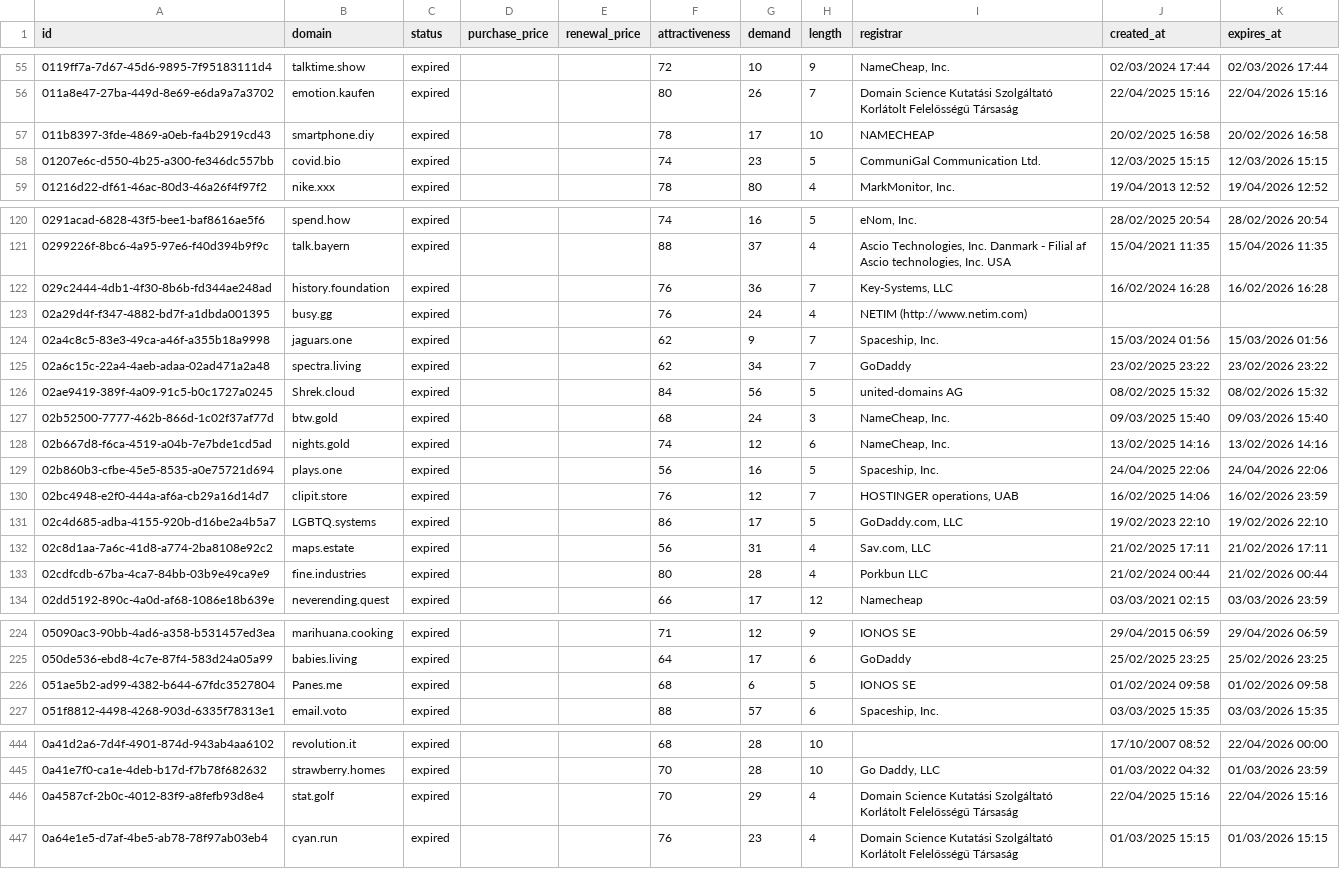
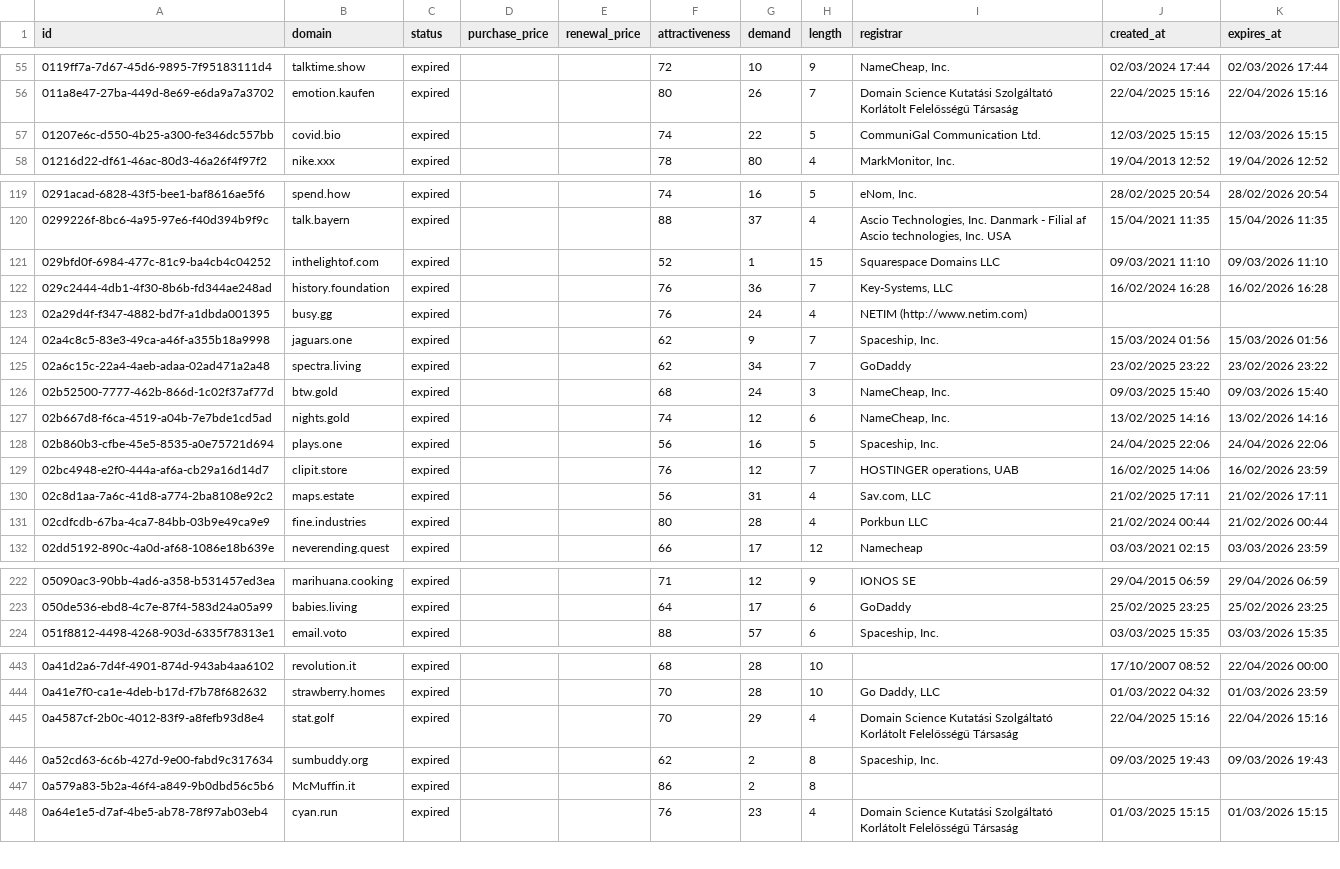
Before and after one commit to UniqueDomains/expired-oneword-domains, a CSV file: expired.csv, drawn as a sheet; only a part is shown, gaps mark what is left out; the diff covers the shown part only.

Commit message:
Domains update

```diff
--- a/expired.csv
+++ b/expired.csv
@@ -56,4 +56,3 @@ id,domain,status,purchase_price,renewal_price,attractiveness,demand,length,regis
 011a8e47-27ba-449d-8e69-e6da9a7a3702,emotion.kaufen,expired,,,80,26,7,Domain Science Kutatási Szolgáltató Korlátolt Felelősségű Társaság,22/04/2025 15:16,22/04/2026 15:16
-011b8397-3fde-4869-a0eb-fa4b2919cd43,smartphone.diy,expired,,,78,17,10,NAMECHEAP,20/02/2025 16:58,20/02/2026 16:58
-01207e6c-d550-4b25-a300-fe346dc557bb,covid.bio,expired,,,74,23,5,CommuniGal Communication Ltd.,12/03/2025 15:15,12/03/2026 15:15
+01207e6c-d550-4b25-a300-fe346dc557bb,covid.bio,expired,,,74,22,5,CommuniGal Communication Ltd.,12/03/2025 15:15,12/03/2026 15:15
 01216d22-df61-46ac-80d3-46a26f4f97f2,nike.xxx,expired,,,78,80,4,"MarkMonitor, Inc.",19/04/2013 12:52,19/04/2026 12:52
@@ -121,2 +120,3 @@ id,domain,status,purchase_price,renewal_price,attractiveness,demand,length,regis
 0299226f-8bc6-4a95-97e6-f40d394b9f9c,talk.bayern,expired,,,88,37,4,"Ascio Technologies, Inc. Danmark - Filial af Ascio technologies, Inc. USA",15/04/2021 11:35,15/04/2026 11:35
+029bfd0f-6984-477c-81c9-ba4cb4c04252,inthelightof.com,expired,,,52,1,15,Squarespace Domains LLC,09/03/2021 11:10,09/03/2026 11:10
 029c2444-4db1-4f30-8b6b-fd344ae248ad,history.foundation,expired,,,76,36,7,"Key-Systems, LLC",16/02/2024 16:28,16/02/2026 16:28
@@ -125,3 +125,2 @@ id,domain,status,purchase_price,renewal_price,attractiveness,demand,length,regis
 02a6c15c-22a4-4aeb-adaa-02ad471a2a48,spectra.living,expired,,,62,34,7,GoDaddy,23/02/2025 23:22,23/02/2026 23:22
-02ae9419-389f-4a09-91c5-b0c1727a0245,Shrek.cloud,expired,,,84,56,5,united-domains AG,08/02/2025 15:32,08/02/2026 15:32
 02b52500-7777-462b-866d-1c02f37af77d,btw.gold,expired,,,68,24,3,"NameCheap, Inc.",09/03/2025 15:40,09/03/2026 15:40
@@ -130,3 +129,2 @@ id,domain,status,purchase_price,renewal_price,attractiveness,demand,length,regis
 02bc4948-e2f0-444a-af6a-cb29a16d14d7,clipit.store,expired,,,76,12,7,"HOSTINGER operations, UAB",16/02/2025 14:06,16/02/2026 23:59
-02c4d685-adba-4155-920b-d16be2a4b5a7,LGBTQ.systems,expired,,,86,17,5,"GoDaddy.com, LLC",19/02/2023 22:10,19/02/2026 22:10
 02c8d1aa-7a6c-41d8-a774-2ba8108e92c2,maps.estate,expired,,,56,31,4,"Sav.com, LLC",21/02/2025 17:11,21/02/2026 17:11
@@ -225,3 +223,2 @@ id,domain,status,purchase_price,renewal_price,attractiveness,demand,length,regis
 050de536-ebd8-4c7e-87f4-583d24a05a99,babies.living,expired,,,64,17,6,GoDaddy,25/02/2025 23:25,25/02/2026 23:25
-051ae5b2-ad99-4382-b644-67fdc3527804,Panes.me,expired,,,68,6,5,IONOS SE,01/02/2024 09:58,01/02/2026 09:58
 051f8812-4498-4268-903d-6335f78313e1,email.voto,expired,,,88,57,6,"Spaceship, Inc.",03/03/2025 15:35,03/03/2026 15:35
@@ -446,2 +445,4 @@ id,domain,status,purchase_price,renewal_price,attractiveness,demand,length,regis
 0a4587cf-2b0c-4012-83f9-a8fefb93d8e4,stat.golf,expired,,,70,29,4,Domain Science Kutatási Szolgáltató Korlátolt Felelősségű Társaság,22/04/2025 15:16,22/04/2026 15:16
+0a52cd63-6c6b-427d-9e00-fabd9c317634,sumbuddy.org,expired,,,62,2,8,"Spaceship, Inc.",09/03/2025 19:43,09/03/2026 19:43
+0a579a83-5b2a-46f4-a849-9b0dbd56c5b6,McMuffin.it,expired,,,86,2,8,,,
 0a64e1e5-d7af-4be5-ab78-78f97ab03eb4,cyan.run,expired,,,76,23,4,Domain Science Kutatási Szolgáltató Korlátolt Felelősségű Társaság,01/03/2025 15:15,01/03/2026 15:15
```
Also changed, not shown: 7 added rows, 6 removed rows and 3 edited cells elsewhere in this file, 2 other files.
